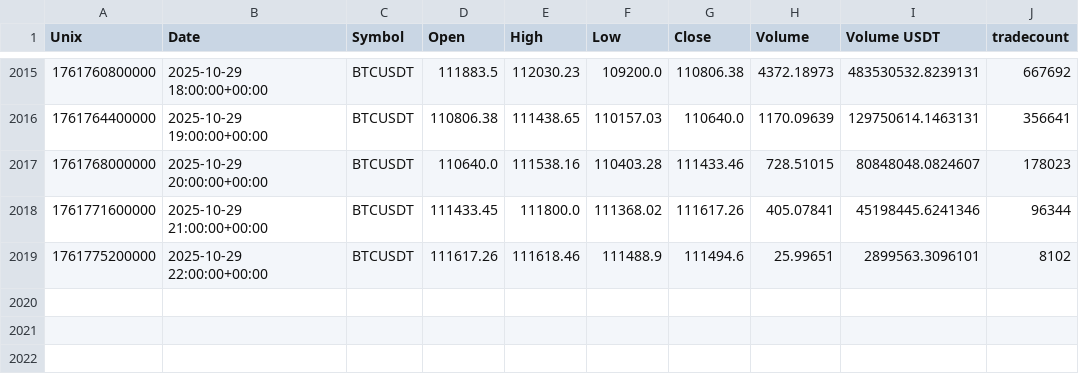
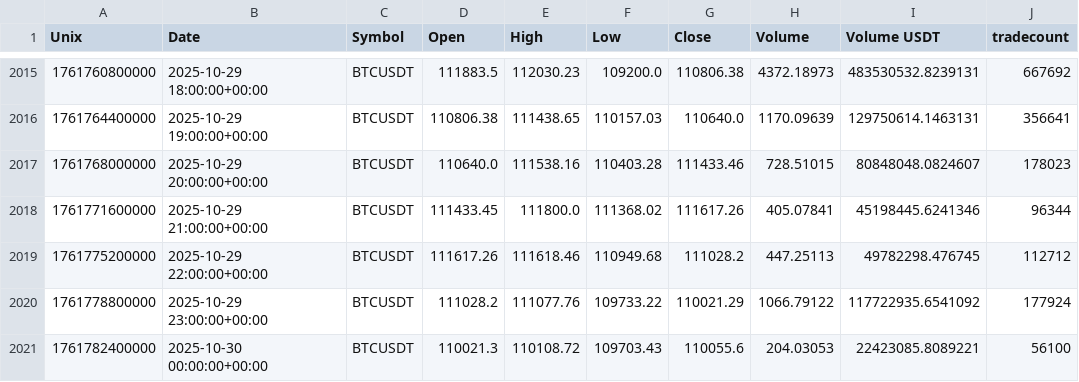
Before and after one commit to CMUJIN/crypto_csi_toolkit, a CSV file: docs/Binance_BTCUSDT_1h_2025-07-29_to_latest.csv, drawn as a sheet; only a part is shown, gaps mark what is left out.

```diff
--- a/docs/Binance_BTCUSDT_1h_2025-07-29_to_latest.csv
+++ b/docs/Binance_BTCUSDT_1h_2025-07-29_to_latest.csv
@@ -2018,2 +2018,4 @@ Unix,Date,Symbol,Open,High,Low,Close,Volume,Volume USDT,tradecount
 1761771600000,2025-10-29 21:00:00+00:00,BTCUSDT,111433.45,111800.0,111368.02,111617.26,405.07841,45198445.6241346,96344
-1761775200000,2025-10-29 22:00:00+00:00,BTCUSDT,111617.26,111618.46,111488.9,111494.6,25.99651,2899563.3096101,8102
+1761775200000,2025-10-29 22:00:00+00:00,BTCUSDT,111617.26,111618.46,110949.68,111028.2,447.25113,49782298.476745,112712
+1761778800000,2025-10-29 23:00:00+00:00,BTCUSDT,111028.2,111077.76,109733.22,110021.29,1066.79122,117722935.6541092,177924
+1761782400000,2025-10-30 00:00:00+00:00,BTCUSDT,110021.3,110108.72,109703.43,110055.6,204.03053,22423085.8089221,56100
```
Also changed, not shown: docs/Binance_AAVEUSDT_1h_2025-08-01_to_latest.csv, docs/Binance_AAVEUSDT_1h_2025-08-01_to_latest_chip_strength.csv, 6 other files.
